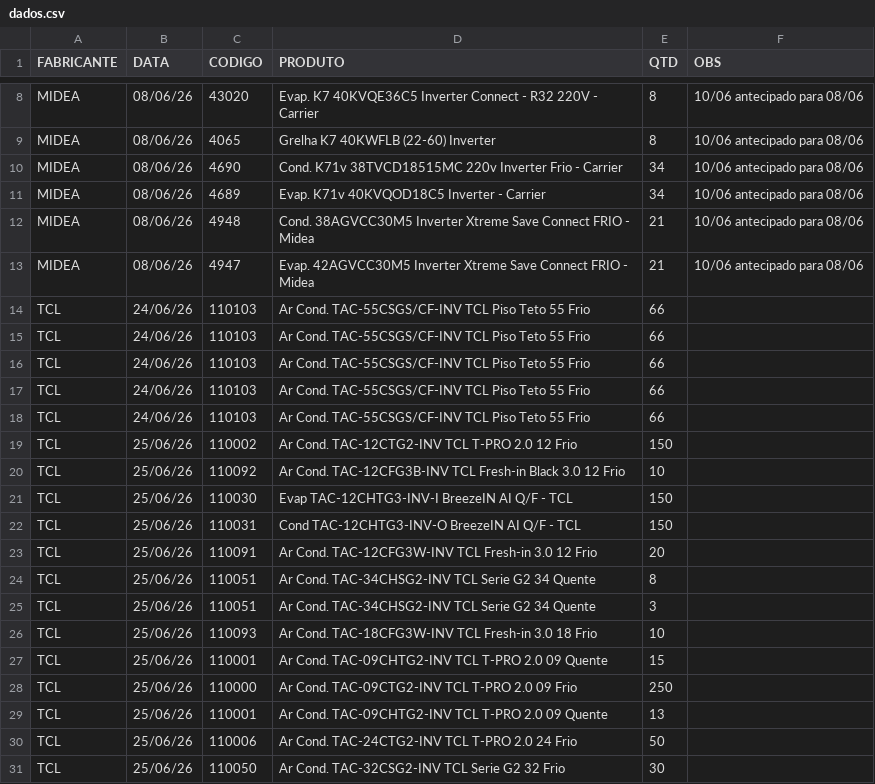
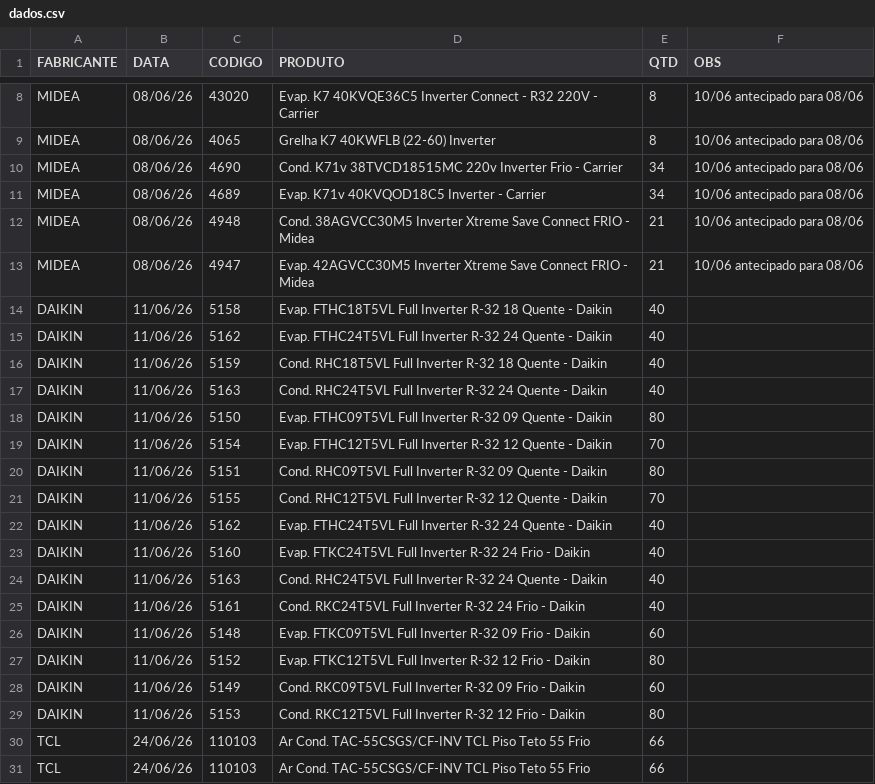
Before and after one commit to discomerciologistica/agendamentos, a CSV file: dados.csv, drawn as a sheet; only a part is shown, gaps mark what is left out; the shorter side is filled out with more unchanged rows; the diff names each change by its address in the sheet, - before the commit and + after, or states it on an @@ line.

```diff
--- a/dados.csv
+++ b/dados.csv
+row 14: DAIKIN | 11/06/26 | 5158 | Evap. FTHC18T5VL Full Inverter R-32 18 Quente - Daikin | 40
+row 15: DAIKIN | 11/06/26 | 5162 | Evap. FTHC24T5VL Full Inverter R-32 24 Quente - Daikin | 40
+row 16: DAIKIN | 11/06/26 | 5159 | Cond. RHC18T5VL Full Inverter R-32 18 Quente - Daikin | 40
+row 17: DAIKIN | 11/06/26 | 5163 | Cond. RHC24T5VL Full Inverter R-32 24 Quente - Daikin | 40
+row 18: DAIKIN | 11/06/26 | 5150 | Evap. FTHC09T5VL Full Inverter R-32 09 Quente - Daikin | 80
+row 19: DAIKIN | 11/06/26 | 5154 | Evap. FTHC12T5VL Full Inverter R-32 12 Quente - Daikin | 70
+row 20: DAIKIN | 11/06/26 | 5151 | Cond. RHC09T5VL Full Inverter R-32 09 Quente - Daikin | 80
+row 21: DAIKIN | 11/06/26 | 5155 | Cond. RHC12T5VL Full Inverter R-32 12 Quente - Daikin | 70
+row 22: DAIKIN | 11/06/26 | 5162 | Evap. FTHC24T5VL Full Inverter R-32 24 Quente - Daikin | 40
+row 23: DAIKIN | 11/06/26 | 5160 | Evap. FTKC24T5VL Full Inverter R-32 24 Frio - Daikin | 40
+row 24: DAIKIN | 11/06/26 | 5163 | Cond. RHC24T5VL Full Inverter R-32 24 Quente - Daikin | 40
+row 25: DAIKIN | 11/06/26 | 5161 | Cond. RKC24T5VL Full Inverter R-32 24 Frio - Daikin | 40
+row 26: DAIKIN | 11/06/26 | 5148 | Evap. FTKC09T5VL Full Inverter R-32 09 Frio - Daikin | 60
+row 27: DAIKIN | 11/06/26 | 5152 | Evap. FTKC12T5VL Full Inverter R-32 12 Frio - Daikin | 80
+row 28: DAIKIN | 11/06/26 | 5149 | Cond. RKC09T5VL Full Inverter R-32 09 Frio - Daikin | 60
+row 29: DAIKIN | 11/06/26 | 5153 | Cond. RKC12T5VL Full Inverter R-32 12 Frio - Daikin | 80
```
Also changed, not shown: nfsfaturadassemagendamento.csv, 1 other file.
